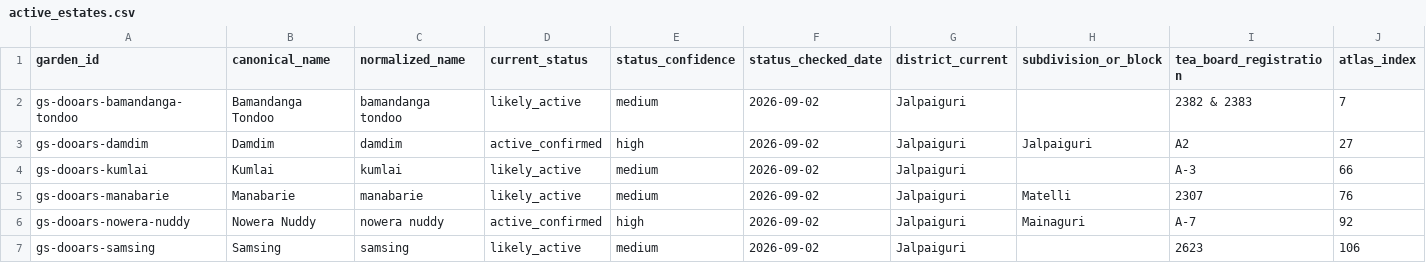
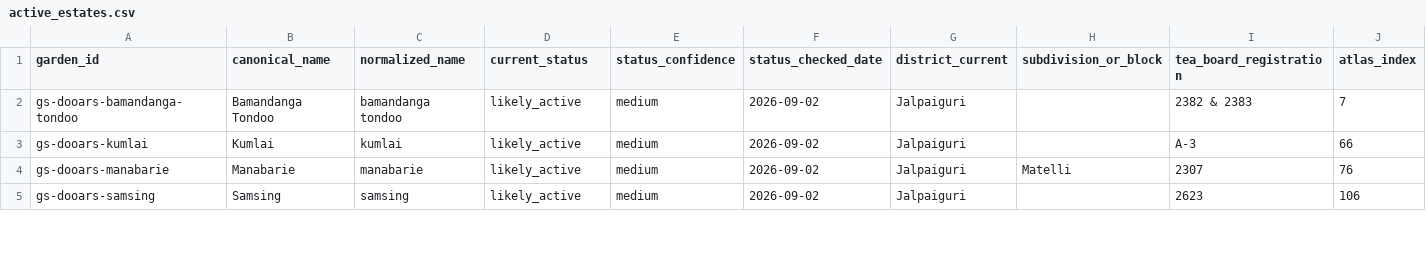
Before and after one commit to g2m7/gardensuite-marketing, a CSV file: marketing/outreach/dooars-intelligence/data/active_estates.csv, drawn as a sheet; only a part is shown; rows hold the shown columns only; the diff covers the shown part only; the diff names each change by its address in the sheet, - before the commit and + after, or states it on an @@ line.

```diff
--- a/marketing/outreach/dooars-intelligence/data/active_estates.csv
+++ b/marketing/outreach/dooars-intelligence/data/active_estates.csv
-row 3: gs-dooars-damdim | Damdim | damdim | active_confirmed | high | 2026-09-02 | Jalpaiguri | Jalpaiguri | A2 | 27
-row 6: gs-dooars-nowera-nuddy | Nowera Nuddy | nowera nuddy | active_confirmed | high | 2026-09-02 | Jalpaiguri | Mainaguri | A-7 | 92
```
Also changed, not shown: 1 removed row and 9 edited cells elsewhere in this file, marketing/outreach/dooars-intelligence/data/contacts.csv, marketing/outreach/dooars-intelligence/imports/historical_contact_hints.csv, 13 other files.
